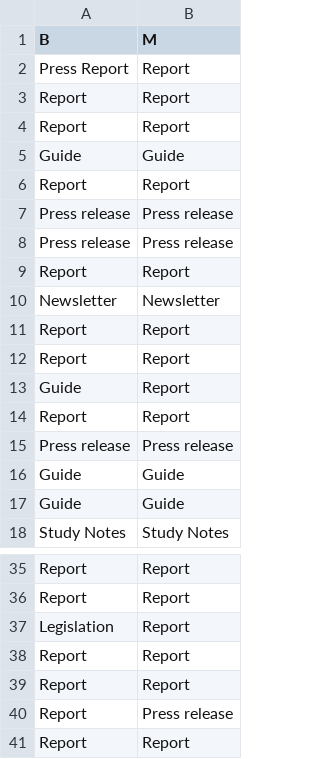
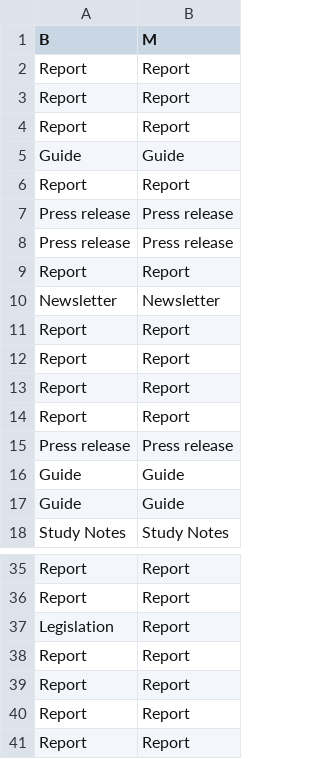
Before and after one commit to andradeM17/CC-Pilot-Study, a CSV file: Pilot Study 2/IAA/Files/Genre.csv, drawn as a sheet; only a part is shown, gaps mark what is left out.

```diff
--- a/Pilot Study 2/IAA/Files/Genre.csv
+++ b/Pilot Study 2/IAA/Files/Genre.csv
@@ -1,3 +1,3 @@
 B,M
-Press Report,Report
+Report,Report
 Report,Report
@@ -12,3 +12,3 @@ Report,Report
 Report,Report
-Guide,Report
+Report,Report
 Report,Report
@@ -39,3 +39,3 @@ Report,Report
 Report,Report
-Report,Press release
+Report,Report
 Report,Report
```
Also changed, not shown: Pilot Study 2/IAA/Files/Text Type.csv, Pilot Study 2/IAA/Files/Topic.csv, 4 other files.
